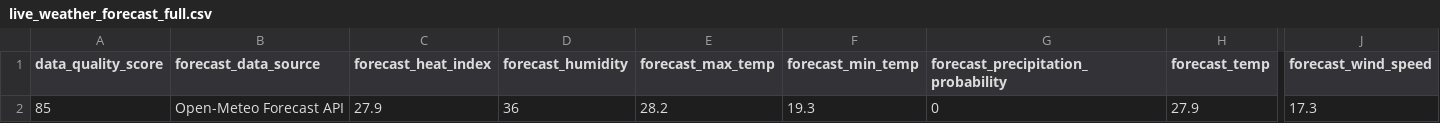
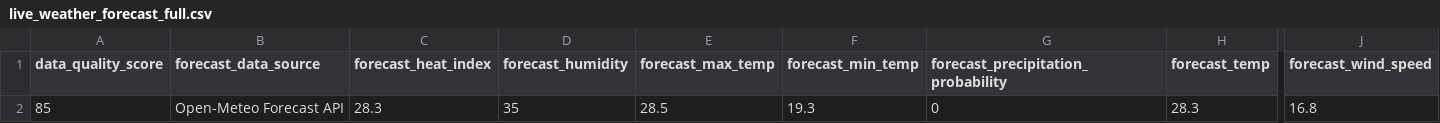
Before and after one commit to sgoersdorf-design/the-weather-cup-2026, a CSV file: data/live_weather_forecast_full.csv, drawn as a sheet; only a part is shown, gaps mark what is left out; the diff names each change by its address in the sheet, - before the commit and + after, or states it on an @@ line.

```diff
--- a/data/live_weather_forecast_full.csv
+++ b/data/live_weather_forecast_full.csv
-C2 (forecast_heat_index): 27.9
+C2 (forecast_heat_index): 28.3
-D2 (forecast_humidity): 36
+D2 (forecast_humidity): 35
-E2 (forecast_max_temp): 28.2
+E2 (forecast_max_temp): 28.5
-H2 (forecast_temp): 27.9
+H2 (forecast_temp): 28.3
-J2 (forecast_wind_speed): 17.3
+J2 (forecast_wind_speed): 16.8
```
Also changed, not shown: 3 other files.
